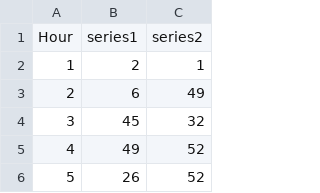
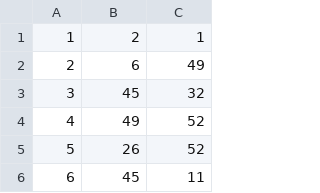
Before and after one commit to irenenserrano/DREUProject, a CSV file: app/src/main/assets/tester_data_scatter.csv, drawn as a sheet; only a part is shown; the shorter side is filled out with more unchanged rows.

```diff
--- a/app/src/main/assets/tester_data_scatter.csv
+++ b/app/src/main/assets/tester_data_scatter.csv
@@ -1,2 +1 @@
-Hour,series1,series2
 1,2,1
```
Also changed, not shown: 2 other files.
